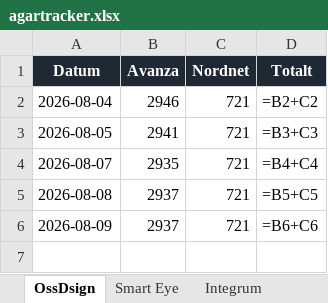
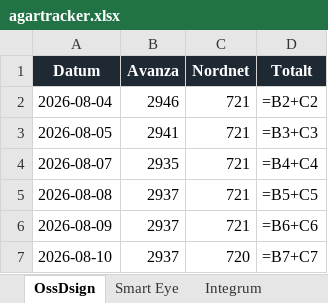
Before and after one commit to aktietracker/tracker, an Excel workbook: data/agartracker.xlsx, sheet OssDsign, drawn as a sheet; values as stored, in another font and other column widths than the file's, no borders; formulas without a stored value are shown as written; charts and pictures not drawn; the diff names each change by its address in the sheet, - before the commit and + after, or states it on an @@ line.

```diff
--- a/data/agartracker.xlsx (sheet OssDsign)
+++ b/data/agartracker.xlsx (sheet OssDsign)
+row 7: 2026-08-10 | 2937 | 720 | =B7+C7
```
Also changed, not shown: sheet Integrum, sheet Smart Eye, charts or pictures, 3 other files.
